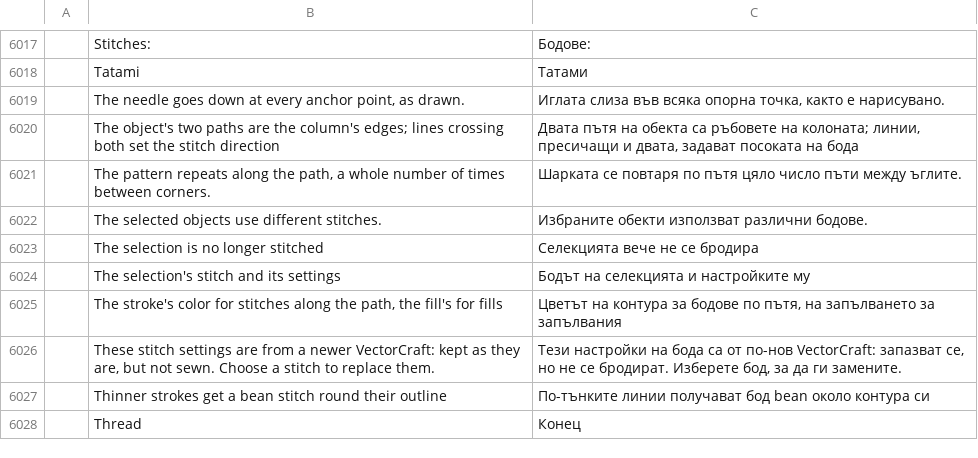
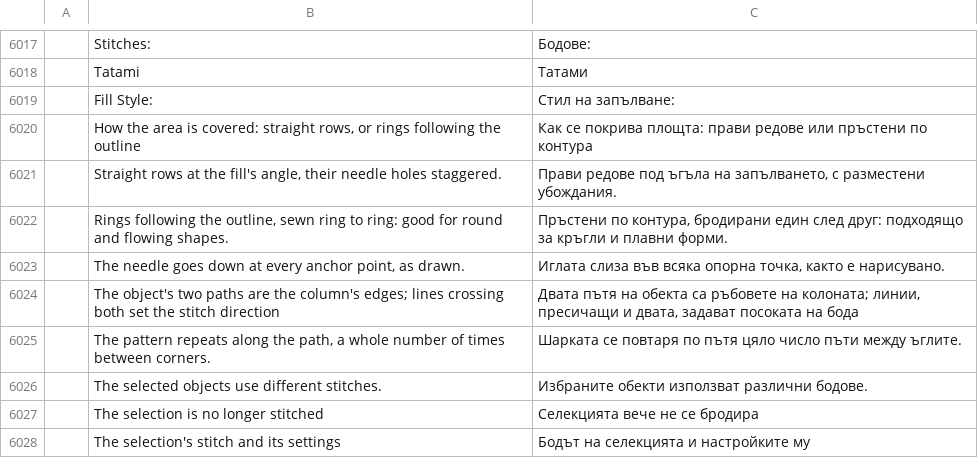
Before and after one commit to KellyMurphy/vectorcraft, a TSV file: crates/ui-egui/src/i18n/bg.tsv, drawn as a sheet; only a part is shown, gaps mark what is left out; the shorter side is filled out with more unchanged rows; the diff names each change by its address in the sheet, - before the commit and + after, or states it on an @@ line.

```diff
--- a/crates/ui-egui/src/i18n/bg.tsv
+++ b/crates/ui-egui/src/i18n/bg.tsv
+row 6019:  | Fill Style: | Стил на запълване:
+row 6020:  | How the area is covered: straight rows, or rings following the outline | Как се покрива площта: прави редове или пръстени по контура
+row 6021:  | Straight rows at the fill's angle, their needle holes staggered. | Прави редове под ъгъла на запълването, с разместени убождания.
+row 6022:  | Rings following the outline, sewn ring to ring: good for round and flowing shapes. | Пръстени по контура, бродирани един след друг: подходящо за кръгли и плавни форми.
```
Also changed, not shown: crates/ui-egui/src/i18n/el.tsv, crates/ui-egui/src/i18n/fr.tsv, 35 other files.
